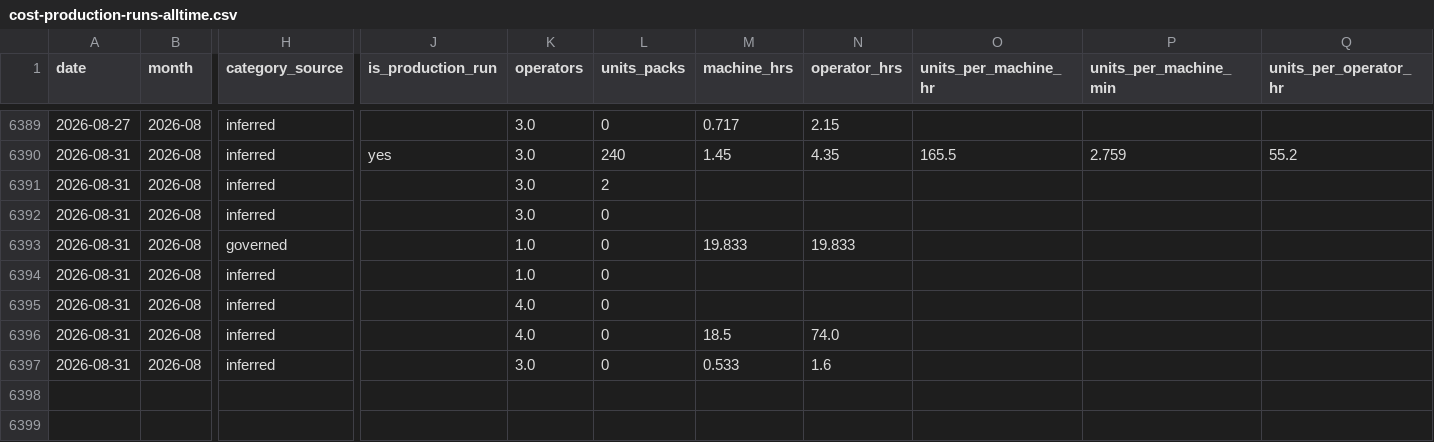
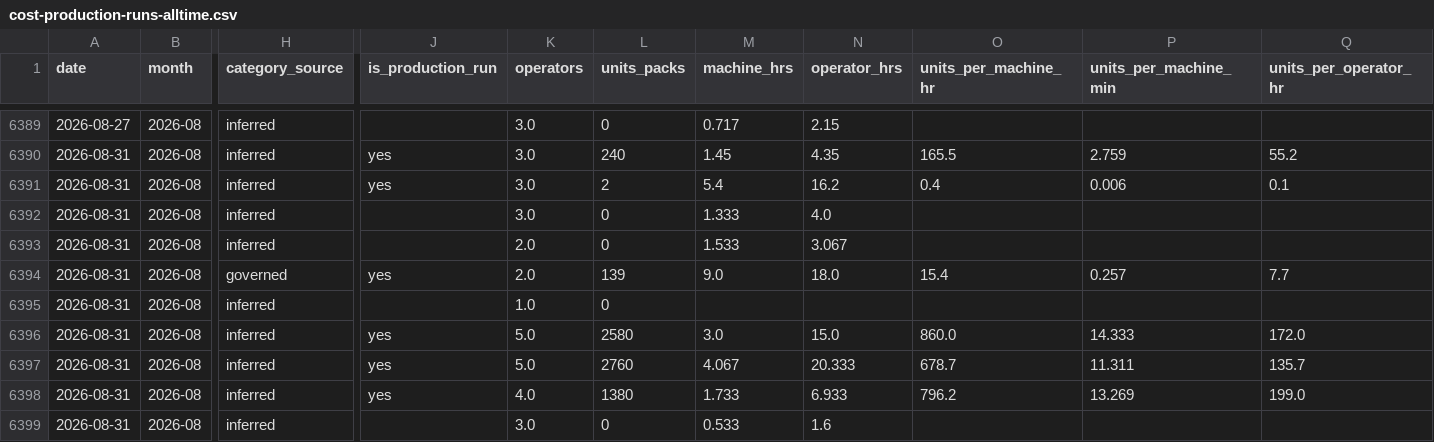
Before and after one commit to jstnadler/teeccino-reports, a CSV file: cost-production-runs-alltime.csv, drawn as a sheet; only a part is shown, gaps mark what is left out; addresses are those after the commit; rows hold the shown columns only; the diff covers the shown part only; the diff names each change by its address in the sheet, - before the commit and + after, or states it on an @@ line.

```diff
--- a/cost-production-runs-alltime.csv
+++ b/cost-production-runs-alltime.csv
-J6391 (is_production_run): (empty)
+J6391 (is_production_run): yes
-M6391 (machine_hrs): (empty)
+M6391 (machine_hrs): 5.4
-N6391 (operator_hrs): (empty)
+N6391 (operator_hrs): 16.2
-O6391 (units_per_machine_hr): (empty)
+O6391 (units_per_machine_hr): 0.4
-P6391 (units_per_machine_min): (empty)
+P6391 (units_per_machine_min): 0.006
-Q6391 (units_per_operator_hr): (empty)
+Q6391 (units_per_operator_hr): 0.1
-M6392 (machine_hrs): (empty)
+M6392 (machine_hrs): 1.333
-N6392 (operator_hrs): (empty)
+N6392 (operator_hrs): 4.0
+row 6393: 2026-08-31 | 2026-08 | inferred |  | 2.0 | 0 | 1.533 | 3.067
-J6394 (is_production_run): (empty)
+J6394 (is_production_run): yes
-K6394 (operators): 1.0
+K6394 (operators): 2.0
-L6394 (units_packs): 0
+L6394 (units_packs): 139
-M6394 (machine_hrs): 19.833
+M6394 (machine_hrs): 9.0
-N6394 (operator_hrs): 19.833
+N6394 (operator_hrs): 18.0
-O6394 (units_per_machine_hr): (empty)
+O6394 (units_per_machine_hr): 15.4
-P6394 (units_per_machine_min): (empty)
+P6394 (units_per_machine_min): 0.257
-Q6394 (units_per_operator_hr): (empty)
+Q6394 (units_per_operator_hr): 7.7
+row 6396: 2026-08-31 | 2026-08 | inferred | yes | 5.0 | 2580 | 3.0 | 15.0 | 860.0 | 14.333 | 172.0
-J6397:J6398 (is_production_run): (empty)
+J6397:J6398 (is_production_run): yes
-K6397 (operators): 4.0
+K6397 (operators): 5.0
-L6397 (units_packs): 0
+L6397 (units_packs): 2760
-M6397 (machine_hrs): (empty)
+M6397 (machine_hrs): 4.067
-N6397 (operator_hrs): (empty)
+N6397 (operator_hrs): 20.333
-O6397 (units_per_machine_hr): (empty)
+O6397 (units_per_machine_hr): 678.7
-P6397 (units_per_machine_min): (empty)
+P6397 (units_per_machine_min): 11.311
-Q6397 (units_per_operator_hr): (empty)
+Q6397 (units_per_operator_hr): 135.7
-L6398 (units_packs): 0
+L6398 (units_packs): 1380
-M6398 (machine_hrs): 18.5
+M6398 (machine_hrs): 1.733
-N6398 (operator_hrs): 74.0
+N6398 (operator_hrs): 6.933
-O6398 (units_per_machine_hr): (empty)
+O6398 (units_per_machine_hr): 796.2
-P6398 (units_per_machine_min): (empty)
+P6398 (units_per_machine_min): 13.269
-Q6398 (units_per_operator_hr): (empty)
+Q6398 (units_per_operator_hr): 199.0
```
Also changed, not shown: 8 added rows and 10 edited cells elsewhere in this file, cost-ams-sku-beforeafter-amy-alltime.csv, cost-throughput-by-category-month-alltime.csv, 1 other file.
